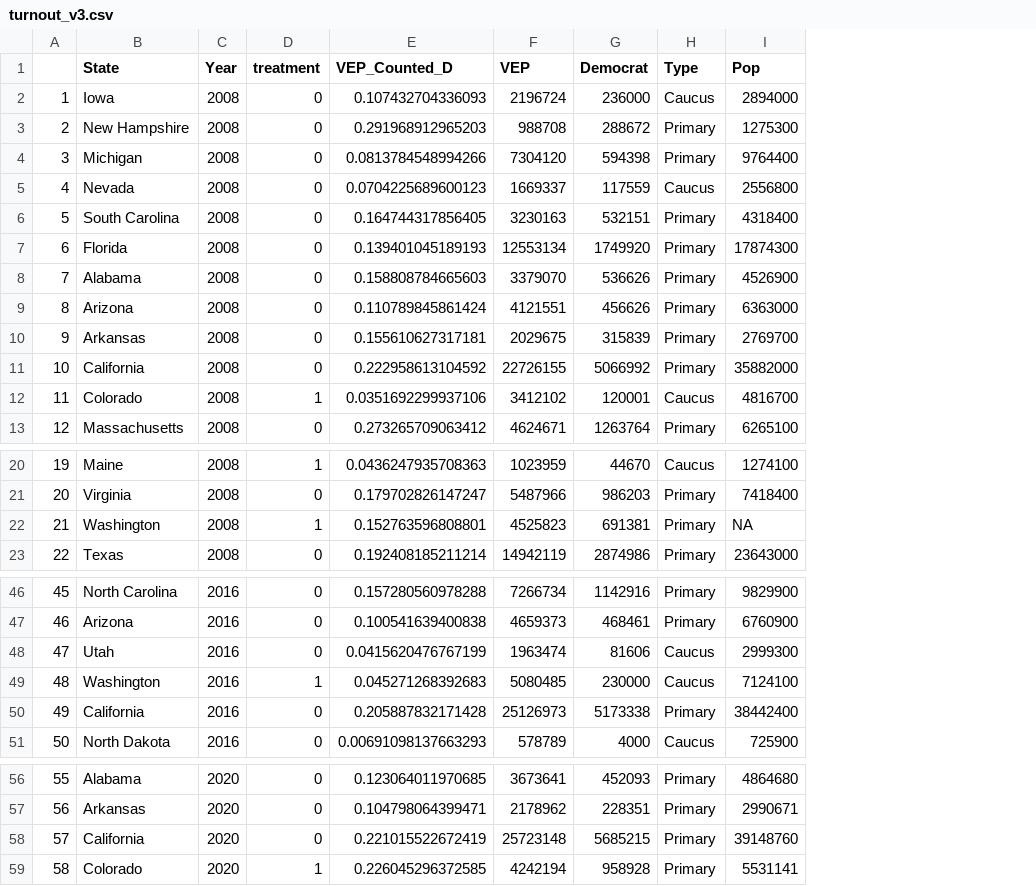
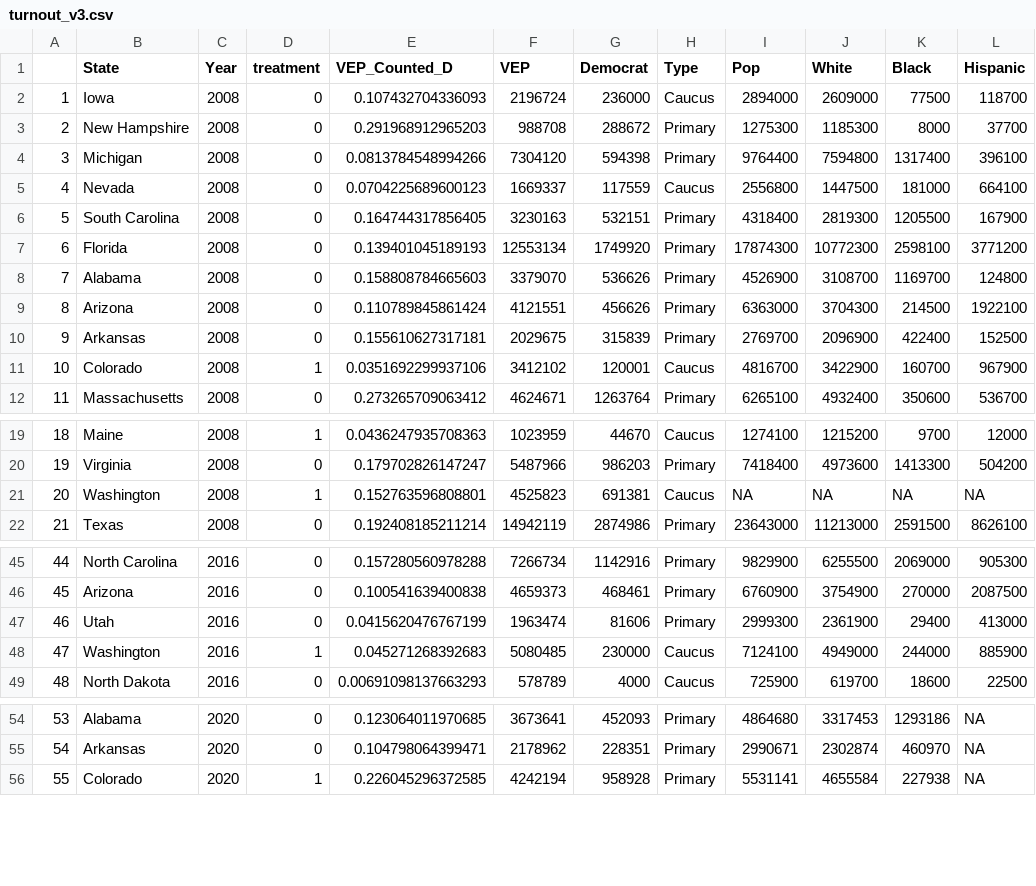
Before and after one commit to aberman6/dukeMIDS-CasualInference-USPrimaries, a CSV file: 20_intermediate_files/turnout_v3.csv, drawn as a sheet; only a part is shown, gaps mark what is left out; removed rows and columns are numbered as before the commit, all else as after; the diff covers the shown part only; the diff names each change by its address in the sheet, - before the commit and + after, or states it on an @@ line.

Commit message:
updated cleaning file to fix election type variab;e

```diff
--- a/20_intermediate_files/turnout_v3.csv
+++ b/20_intermediate_files/turnout_v3.csv
+column J (White), rows 2-12: 2609000 | 1185300 | 7594800 | 1447500 | 2819300 | 10772300 | 3108700 | 3704300 | 2096900 | 3422900 | 4932400; rows 19-22: 1215200 | 4973600 | NA | 11213000; rows 45-49: 6255500 | 3754900 | 2361900 | 4949000 | 619700; rows 54-56: 3317453 | 2302874 | 4655584
+column K (Black), rows 2-12: 77500 | 8000 | 1317400 | 181000 | 1205500 | 2598100 | 1169700 | 214500 | 422400 | 160700 | 350600; rows 19-22: 9700 | 1413300 | NA | 2591500; rows 45-49: 2069000 | 270000 | 29400 | 244000 | 18600; rows 54-56: 1293186 | 460970 | 227938
+column L (Hispanic), rows 2-12: 118700 | 37700 | 396100 | 664100 | 167900 | 3771200 | 124800 | 1922100 | 152500 | 967900 | 536700; rows 19-22: 12000 | 504200 | NA | 8626100; rows 45-49: 905300 | 2087500 | 413000 | 885900 | 22500; rows 54-56: all NA
-row 11: 10 | California | 2008 | 0 | 0.222958613104592 | 22726155 | 5066992 | Primary | 35882000
@@ column A renumbered from row 11 down @@
-H21 (Type): Primary
+H21 (Type): Caucus
-H47 (Type): Caucus
+H47 (Type): Primary
-row 50: 49 | California | 2016 | 0 | 0.205887832171428 | 25126973 | 5173338 | Primary | 38442400
-row 58: 57 | California | 2020 | 0 | 0.221015522672419 | 25723148 | 5685215 | Primary | 39148760
```
Also changed, not shown: 1 edited cell elsewhere in this file, 00_source_data/electiontype.csv, 4 other files.
